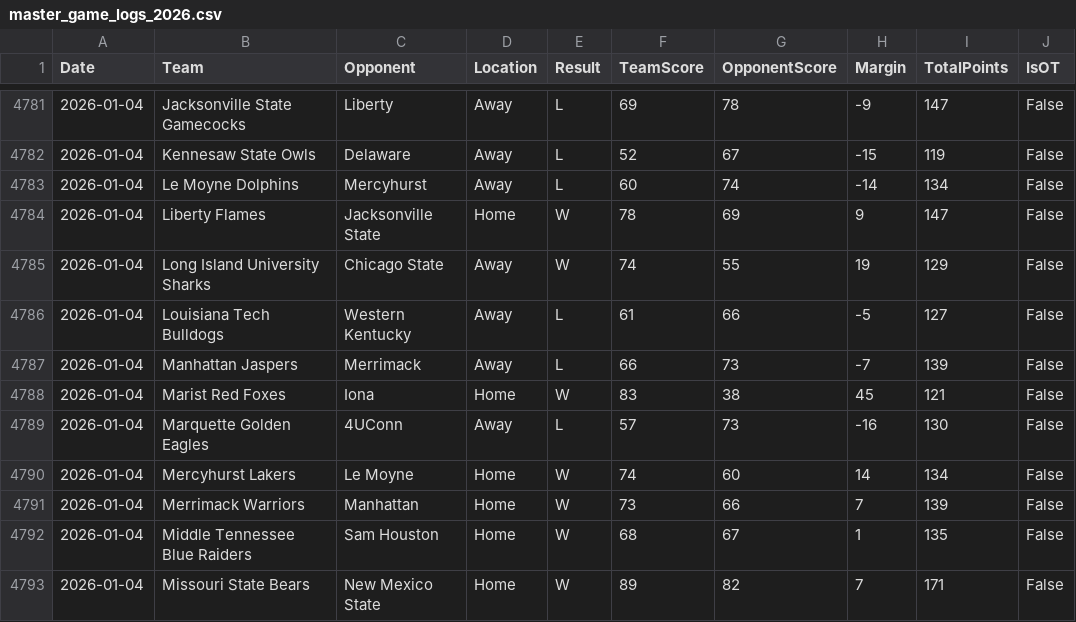
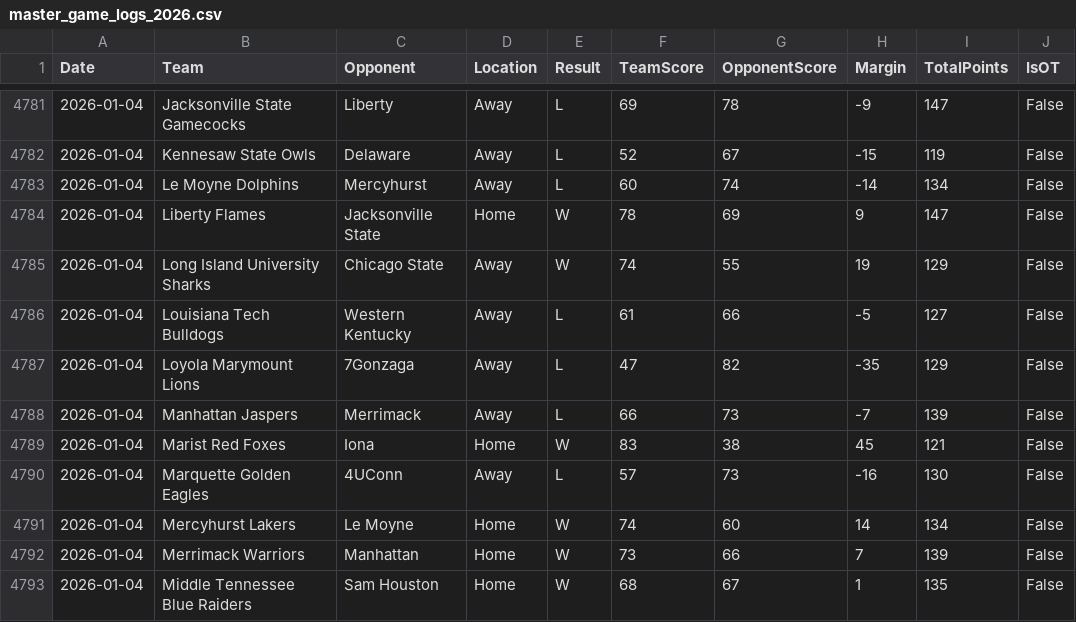
Before and after one commit to adamking103/HerfLabSimulator, a CSV file: master_game_logs_2026.csv, drawn as a sheet; only a part is shown, gaps mark what is left out; the shorter side is filled out with more unchanged rows; the diff names each change by its address in the sheet, - before the commit and + after, or states it on an @@ line.

```diff
--- a/master_game_logs_2026.csv
+++ b/master_game_logs_2026.csv
+row 4787: 2026-01-04 | Loyola Marymount Lions | 7Gonzaga | Away | L | 47 | 82 | -35 | 129 | False
```
Also changed, not shown: team_adjusted_efficiency_profiles_2026.csv, team_quadrant_analysis_2026.csv, 4 other files.
